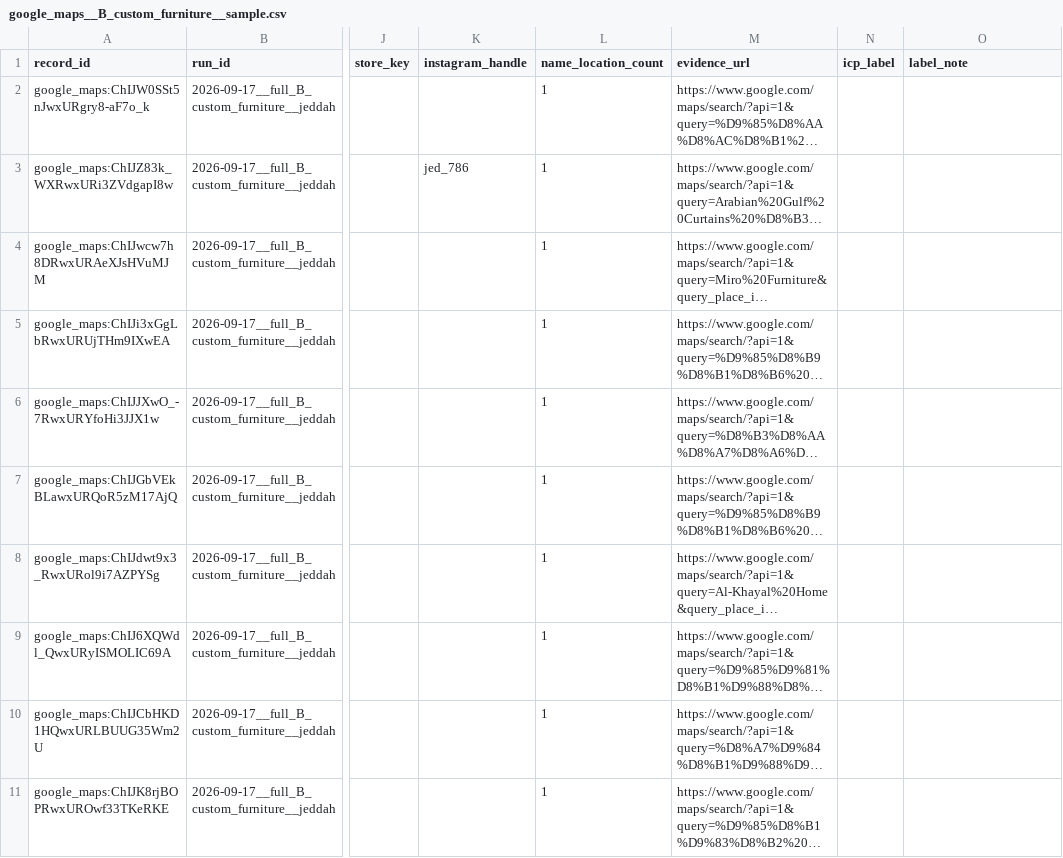
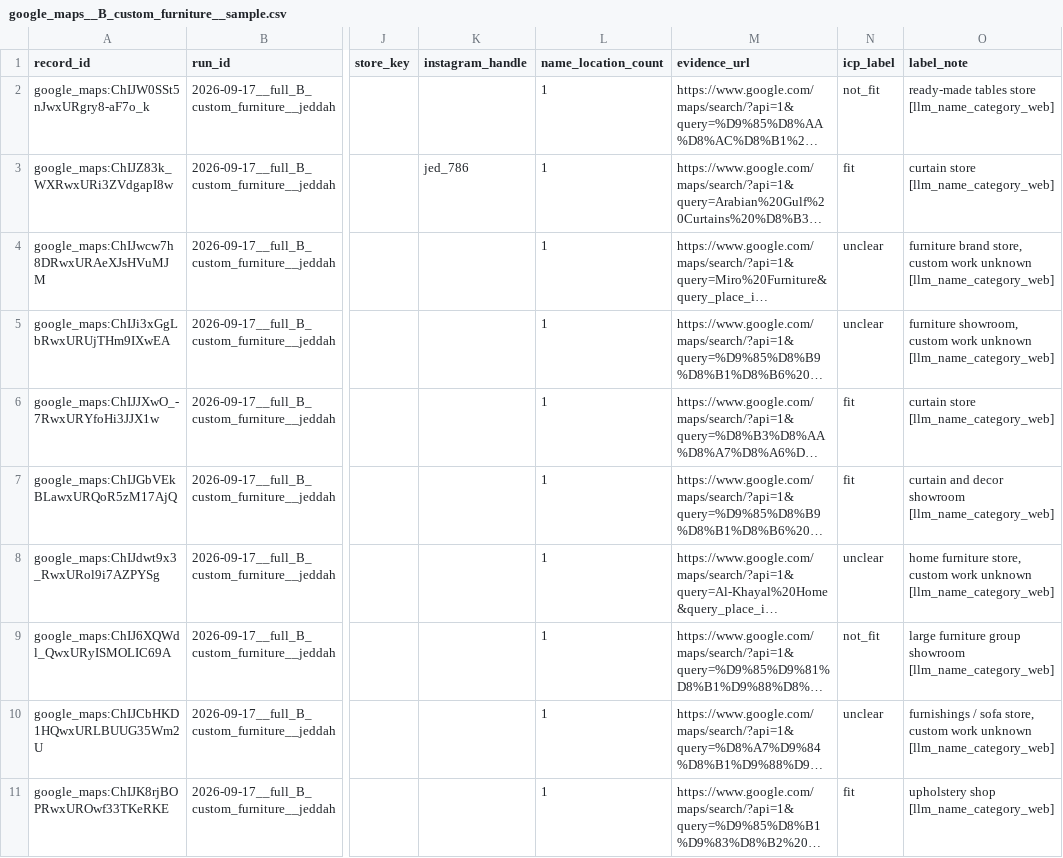
Before and after one commit to VladList/ksa-sme-pipeline, a CSV file: data/samples/google_maps__B_custom_furniture__sample.csv, drawn as a sheet; only a part is shown, gaps mark what is left out; long unchanged cells end in …; the diff covers the shown part only; the diff names each change by its address in the sheet, - before the commit and + after, or states it on an @@ line.

```diff
--- a/data/samples/google_maps__B_custom_furniture__sample.csv
+++ b/data/samples/google_maps__B_custom_furniture__sample.csv
-N2 (icp_label): (empty)
+N2 (icp_label): not_fit
-O2 (label_note): (empty)
+O2 (label_note): ready-made tables store [llm_name_category_web]
-N3 (icp_label): (empty)
+N3 (icp_label): fit
-O3 (label_note): (empty)
+O3 (label_note): curtain store [llm_name_category_web]
-N4:N5 (icp_label): (empty)
+N4:N5 (icp_label): unclear
-O4 (label_note): (empty)
+O4 (label_note): furniture brand store, custom work unknown [llm_name_category_web]
-O5 (label_note): (empty)
+O5 (label_note): furniture showroom, custom work unknown [llm_name_category_web]
-N6:N7 (icp_label): (empty)
+N6:N7 (icp_label): fit
-O6 (label_note): (empty)
+O6 (label_note): curtain store [llm_name_category_web]
-O7 (label_note): (empty)
+O7 (label_note): curtain and decor showroom [llm_name_category_web]
-N8 (icp_label): (empty)
+N8 (icp_label): unclear
-O8 (label_note): (empty)
+O8 (label_note): home furniture store, custom work unknown [llm_name_category_web]
-N9 (icp_label): (empty)
+N9 (icp_label): not_fit
-O9 (label_note): (empty)
+O9 (label_note): large furniture group showroom [llm_name_category_web]
-N10 (icp_label): (empty)
+N10 (icp_label): unclear
-O10 (label_note): (empty)
+O10 (label_note): furnishings / sofa store, custom work unknown [llm_name_category_web]
-N11 (icp_label): (empty)
+N11 (icp_label): fit
-O11 (label_note): (empty)
+O11 (label_note): upholstery shop [llm_name_category_web]
```
Also changed, not shown: 20 edited cells elsewhere in this file, data/samples/google_maps__A_aesthetic_clinics__sample.csv, 5 other files.
